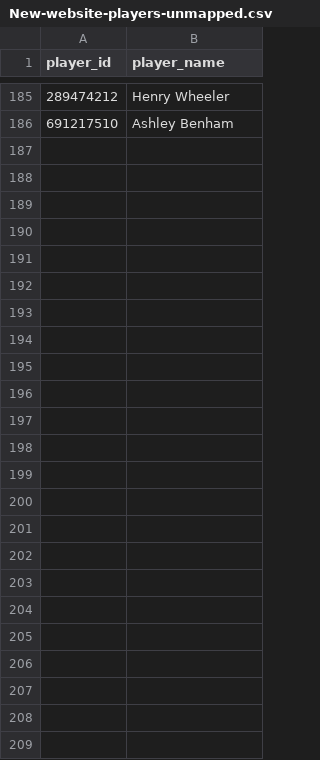
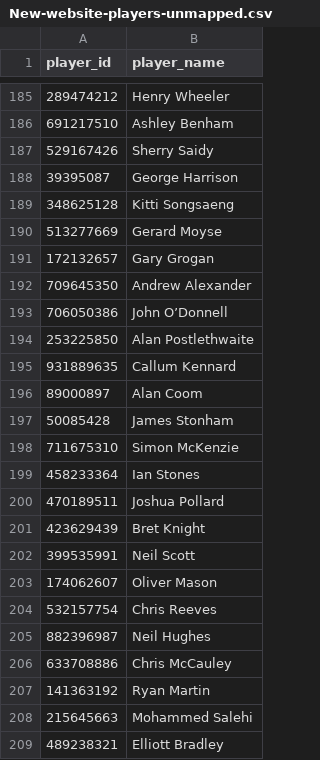
Before and after one commit to sheepworrier/bhdbsl, a CSV file: New-website-players-unmapped.csv, drawn as a sheet; only a part is shown, gaps mark what is left out; the diff names each change by its address in the sheet, - before the commit and + after, or states it on an @@ line.

```diff
--- a/New-website-players-unmapped.csv
+++ b/New-website-players-unmapped.csv
+row 187: 529167426 | Sherry Saidy
+row 188: 39395087 | George Harrison
+row 189: 348625128 | Kitti Songsaeng
+row 190: 513277669 | Gerard Moyse
+row 191: 172132657 | Gary Grogan
+row 192: 709645350 | Andrew Alexander
+row 193: 706050386 | John O’Donnell
+row 194: 253225850 | Alan Postlethwaite
+row 195: 931889635 | Callum Kennard
+row 196: 89000897 | Alan Coom
+row 197: 50085428 | James Stonham
+row 198: 711675310 | Simon McKenzie
+row 199: 458233364 | Ian Stones
+row 200: 470189511 | Joshua Pollard
+row 201: 423629439 | Bret Knight
+row 202: 399535991 | Neil Scott
+row 203: 174062607 | Oliver Mason
+row 204: 532157754 | Chris Reeves
+row 205: 882396987 | Neil Hughes
+row 206: 633708886 | Chris McCauley
+row 207: 141363192 | Ryan Martin
+row 208: 215645663 | Mohammed Salehi
+row 209: 489238321 | Elliott Bradley
```
Also changed, not shown: Player-ratings-output.csv, 2 other files.
